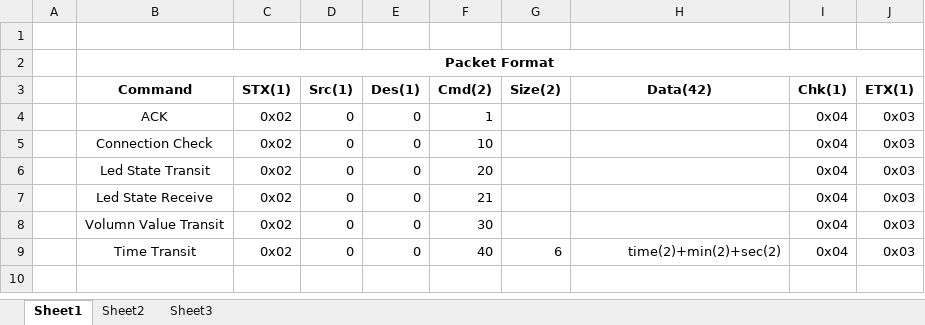
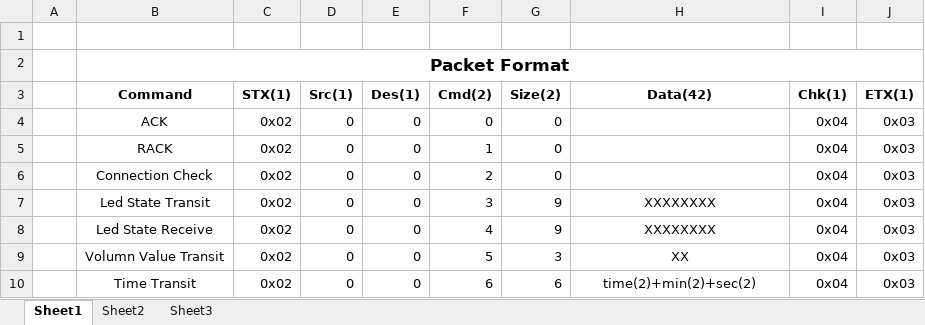
Before and after one commit to formfoxk/RS-232C-Communication, an Excel workbook: protocol.xlsx, sheet Sheet1, drawn as a sheet; values as stored, in another font and other column widths than the file's, no borders; addresses are those after the commit; the diff names each change by its address in the sheet, - before the commit and + after, or states it on an @@ line.

```diff
--- a/protocol.xlsx (sheet Sheet1)
+++ b/protocol.xlsx (sheet Sheet1)
@@ B2 text size: larger @@
-F4 (Cmd(2)): 1
+F4 (Cmd(2)): 0
-G4 (Size(2)): (empty)
+G4 (Size(2)): 0
+row 5:  | RACK | 0x02 | 0 | 0 | 1 | 0 |  | 0x04 | 0x03
-F6 (Cmd(2)): 10
+F6 (Cmd(2)): 2
-G6 (Size(2)): (empty)
+G6 (Size(2)): 0
-F7 (Cmd(2)): 20
+F7 (Cmd(2)): 3
-G7:G8 (Size(2)): (empty)
+G7:G8 (Size(2)): 9
-H7:H8 (Data(42)): (empty)
+H7:H8 (Data(42)): XXXXXXXX
-F8 (Cmd(2)): 21
+F8 (Cmd(2)): 4
-F9 (Cmd(2)): 30
+F9 (Cmd(2)): 5
-G9 (Size(2)): (empty)
+G9 (Size(2)): 3
-H9 (Data(42)): (empty)
+H9 (Data(42)): XX
-F10 (Cmd(2)): 40
+F10 (Cmd(2)): 6
-H10 alignment: right
+H10 alignment: center
```
Also changed, not shown: 39 other files.
